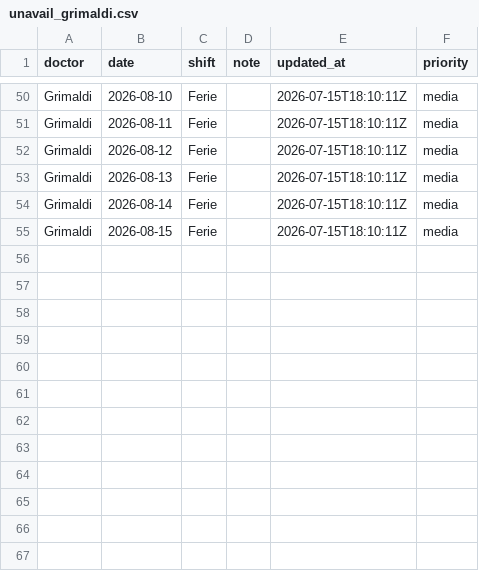
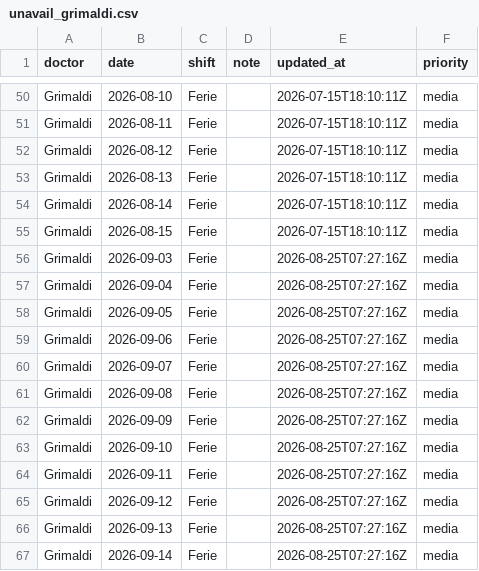
Before and after one commit to rlicordari/Turni-ind, a CSV file: data/unavailability/unavail_grimaldi.csv, drawn as a sheet; only a part is shown, gaps mark what is left out.

Commit message:
Update unavailability: Grimaldi (2026-08-25T07:27:16Z)

```diff
--- a/data/unavailability/unavail_grimaldi.csv
+++ b/data/unavailability/unavail_grimaldi.csv
@@ -55 +55,13 @@ Grimaldi,2026-08-14,Ferie,,2026-07-15T18:10:11Z,media
 Grimaldi,2026-08-15,Ferie,,2026-07-15T18:10:11Z,media
+Grimaldi,2026-09-03,Ferie,,2026-08-25T07:27:16Z,media
+Grimaldi,2026-09-04,Ferie,,2026-08-25T07:27:16Z,media
+Grimaldi,2026-09-05,Ferie,,2026-08-25T07:27:16Z,media
+Grimaldi,2026-09-06,Ferie,,2026-08-25T07:27:16Z,media
+Grimaldi,2026-09-07,Ferie,,2026-08-25T07:27:16Z,media
+Grimaldi,2026-09-08,Ferie,,2026-08-25T07:27:16Z,media
+Grimaldi,2026-09-09,Ferie,,2026-08-25T07:27:16Z,media
+Grimaldi,2026-09-10,Ferie,,2026-08-25T07:27:16Z,media
+Grimaldi,2026-09-11,Ferie,,2026-08-25T07:27:16Z,media
+Grimaldi,2026-09-12,Ferie,,2026-08-25T07:27:16Z,media
+Grimaldi,2026-09-13,Ferie,,2026-08-25T07:27:16Z,media
+Grimaldi,2026-09-14,Ferie,,2026-08-25T07:27:16Z,media
```
